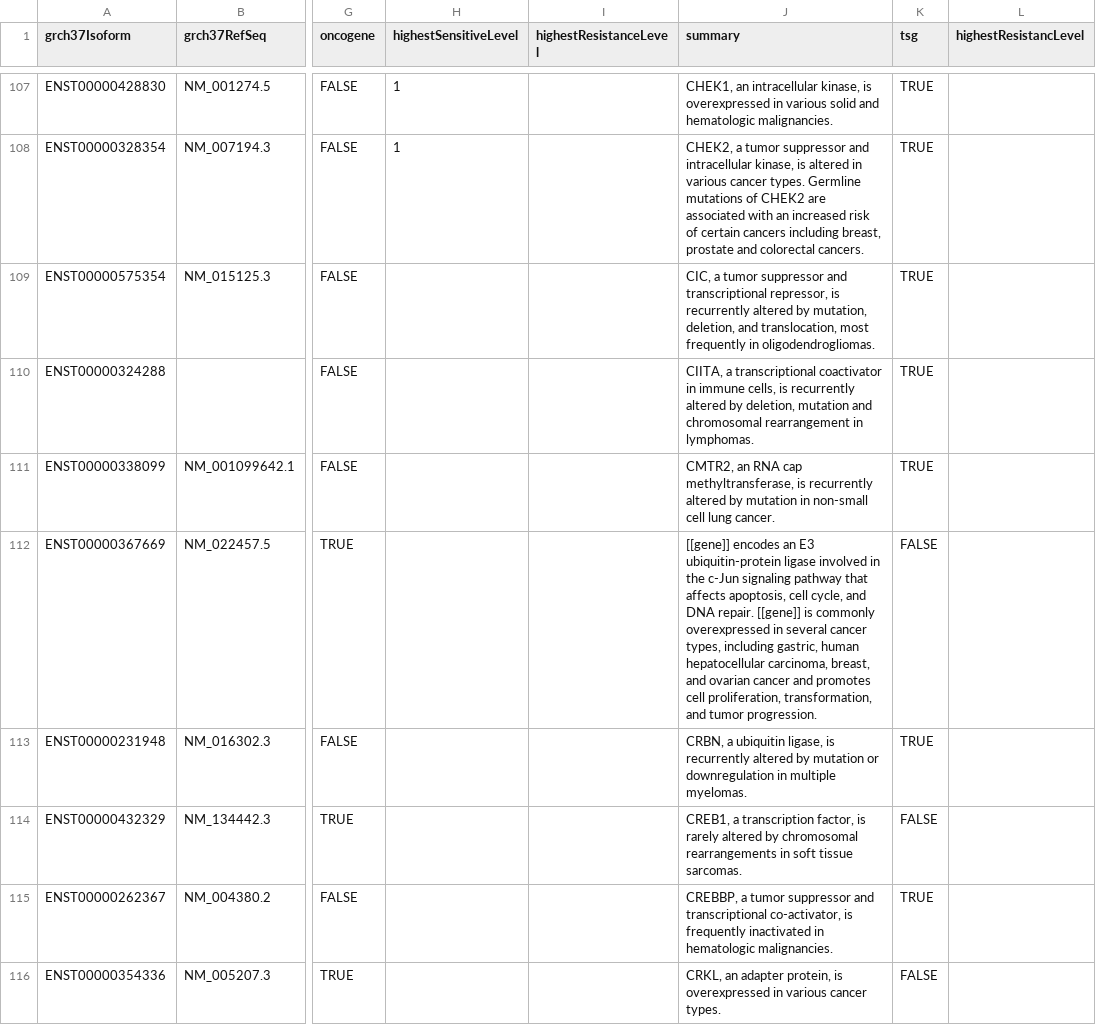
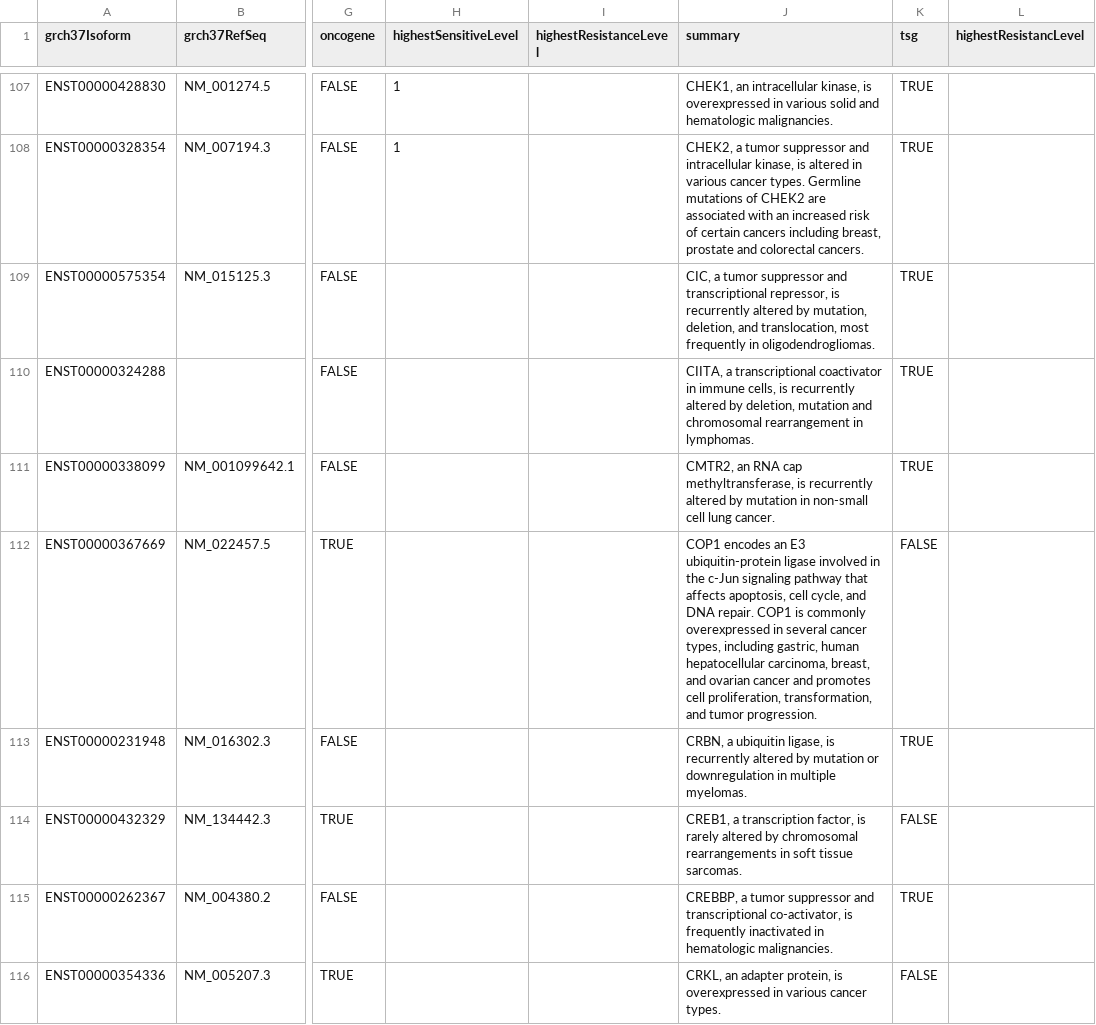
Before and after one commit to oicr-gsi/djerba, a TSV file: src/lib/djerba/data/20201126-allCuratedGenes.tsv, drawn as a sheet; only a part is shown, gaps mark what is left out; the diff covers the shown part only; the diff names each change by its address in the sheet, - before the commit and + after, or states it on an @@ line.

Commit message:
GCGI-417: Fix missing gene names in 20201126-allCuratedGenes.tsv

```diff
--- a/src/lib/djerba/data/20201126-allCuratedGenes.tsv
+++ b/src/lib/djerba/data/20201126-allCuratedGenes.tsv
-J112 (summary): [[gene]] encodes an E3 ubiquitin-protein ligase involved in the c-Jun signaling pathway that affects apoptosis, cell cycle, and DNA repair. [[gene]] is commonly…
+J112 (summary): COP1 encodes an E3 ubiquitin-protein ligase involved in the c-Jun signaling pathway that affects apoptosis, cell cycle, and DNA repair. COP1 is commonly…
```
Also changed, not shown: 27 edited cells elsewhere in this file, 1 other file.
